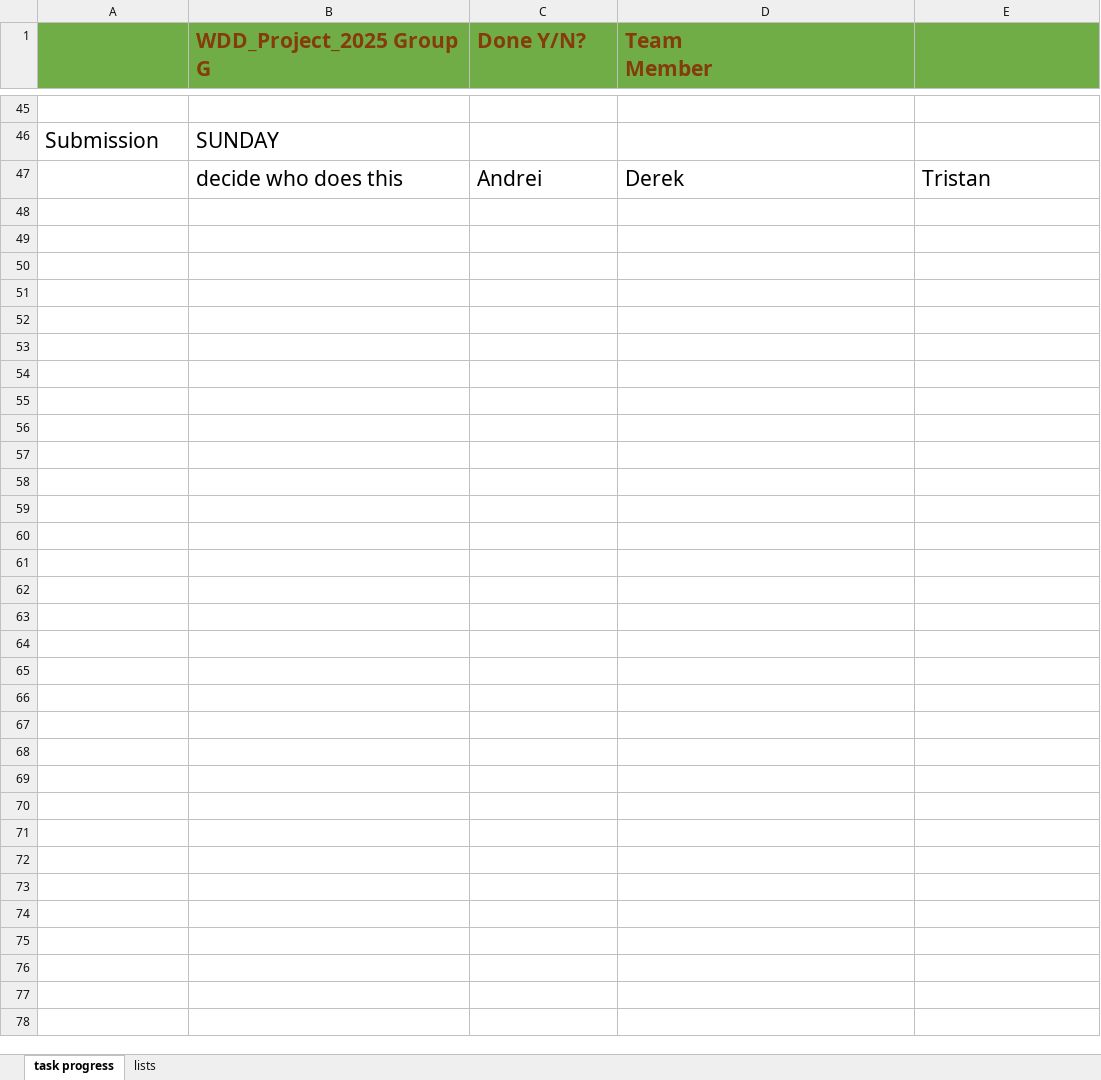
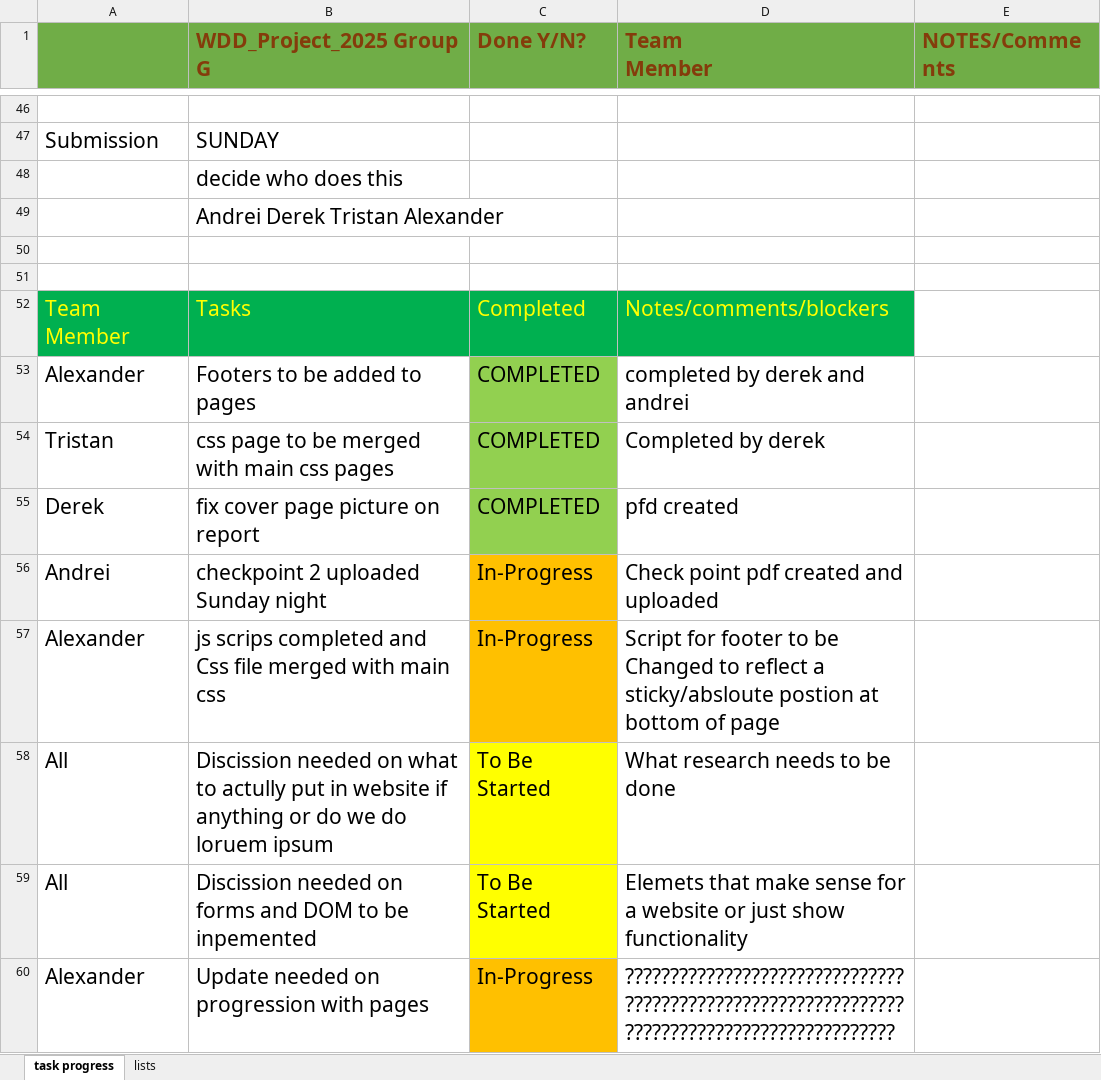
Before and after one commit to dex9mm/Web-Design-and-Development-project, an Excel workbook: Documents/Group_G_WDD_project_task_list _updated.xlsx, sheet task progress, drawn as a sheet; only a part is shown, gaps mark what is left out; values as stored, in another font and other column widths than the file's, no borders; addresses are those after the commit; the diff covers the shown part only; the diff names each change by its address in the sheet, - before the commit and + after, or states it on an @@ line.

Commit message:
third commit wdd project

```diff
--- a/Documents/Group_G_WDD_project_task_list _updated.xlsx (sheet task progress)
+++ b/Documents/Group_G_WDD_project_task_list _updated.xlsx (sheet task progress)
-E1: (empty)
+E1: NOTES/Comments
+row 48:  | decide who does this
+row 49:  | Andrei Derek Tristan Alexander
-row 50:  | decide who does this | Andrei | Derek | Tristan
+row 50: (empty)
+row 51: (empty)
+row 52: Team Member | Tasks | Completed | Notes/comments/blockers
+row 53: Alexander | Footers to be added to pages | COMPLETED | completed by derek and andrei
+row 54: Tristan | css page to be merged with main css pages | COMPLETED | Completed by derek
+row 55: Derek | fix cover page picture on report | COMPLETED | pfd created
+row 56: Andrei | checkpoint 2 uploaded Sunday night | In-Progress | Check point pdf created and uploaded
+row 57: Alexander | js scrips completed and Css file merged with main css | In-Progress | Script for footer to be Changed to reflect a sticky/absloute postion at bottom of page
+row 58: All | Discission needed on what to actully put in website if anything or do we do loruem ipsum | To Be Started | What research needs to be done
+row 59: All | Discission needed on forms and DOM to be inpemented | To Be Started | Elemets that make sense for a website or just show functionality
+row 60: Alexander | Update needed on progression with pages | In-Progress | ????????????????????????????????????????????????????????????????????????????????????????????
```
Also changed, not shown: 6 added rows, 5 removed rows, 5 edited cells and cell formats elsewhere in this sheet, sheet lists, 16 other files.
